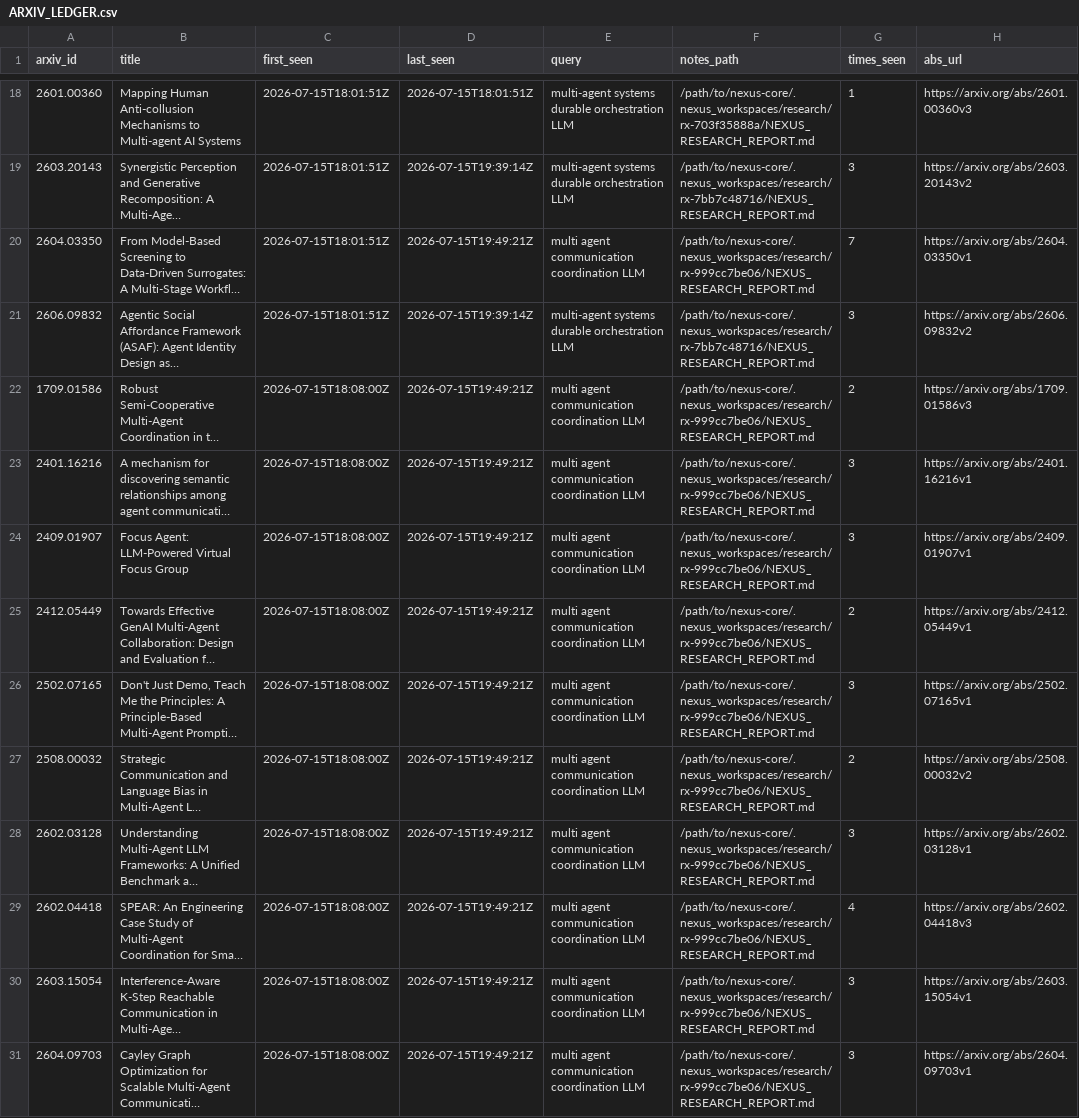
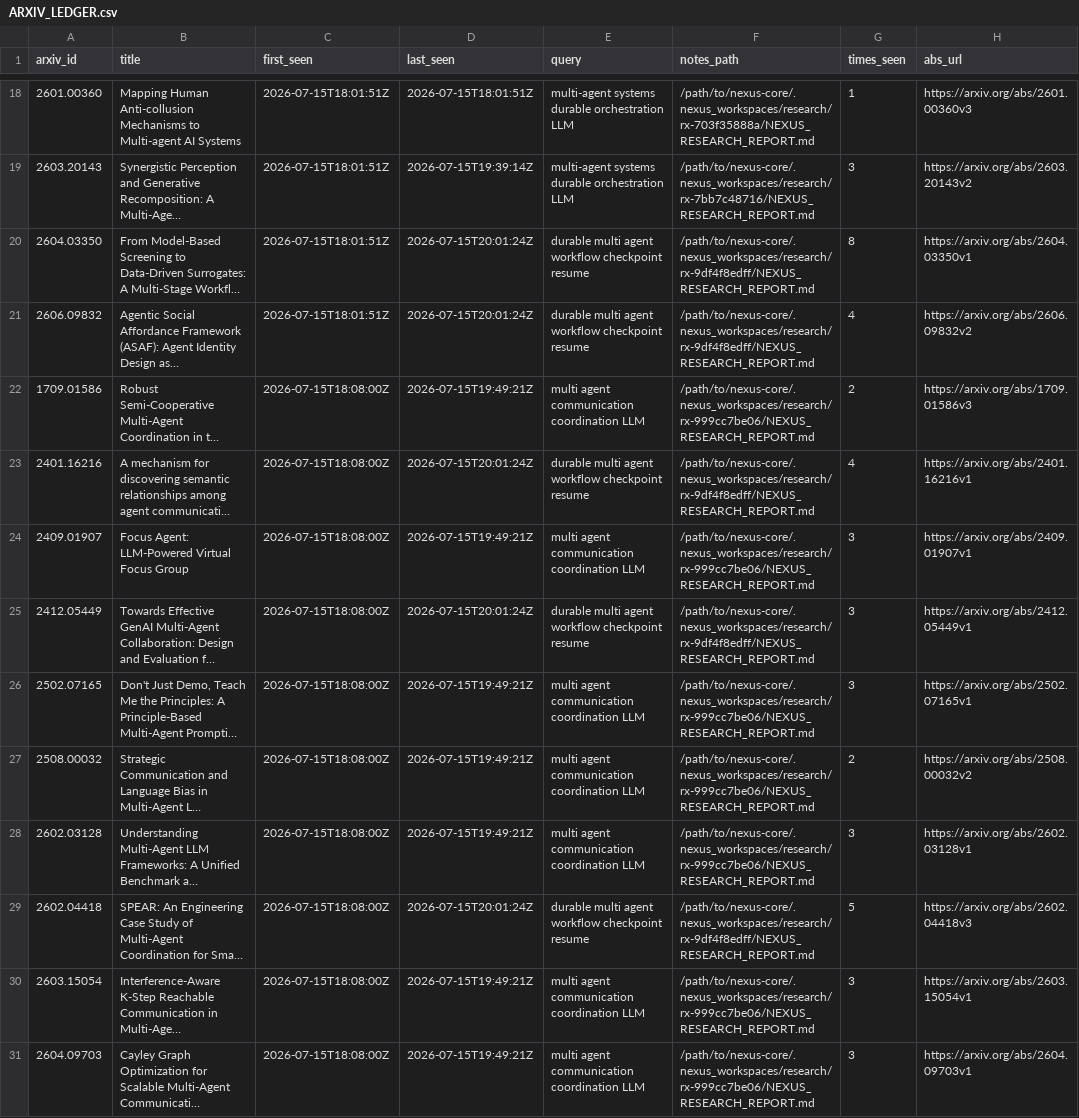
Before and after one commit to VincentMarquez/nexus-core, a CSV file: docs/ARXIV_LEDGER.csv, drawn as a sheet; only a part is shown, gaps mark what is left out; long unchanged cells end in …; the diff covers the shown part only; the diff names each change by its address in the sheet, - before the commit and + after, or states it on an @@ line.

Commit message:
chore(alive): full cycle: 20 arxiv + 20 repos + Grok 4.5 apply (turns≤64)

```diff
--- a/docs/ARXIV_LEDGER.csv
+++ b/docs/ARXIV_LEDGER.csv
-D20 (last_seen): 2026-07-15T19:49:21Z
+D20 (last_seen): 2026-07-15T20:01:24Z
-E20 (query): multi agent communication coordination LLM
+E20 (query): durable multi agent workflow checkpoint resume
-F20 (notes_path): /path/to/nexus-core/.nexus_workspaces/research/rx-999cc7be06/NEXUS_RESEARCH_REPORT.md
+F20 (notes_path): /path/to/nexus-core/.nexus_workspaces/research/rx-9df4f8edff/NEXUS_RESEARCH_REPORT.md
-G20 (times_seen): 7
+G20 (times_seen): 8
-D21 (last_seen): 2026-07-15T19:39:14Z
+D21 (last_seen): 2026-07-15T20:01:24Z
-E21 (query): multi-agent systems durable orchestration LLM
+E21 (query): durable multi agent workflow checkpoint resume
-F21 (notes_path): /path/to/nexus-core/.nexus_workspaces/research/rx-7bb7c48716/NEXUS_RESEARCH_REPORT.md
+F21 (notes_path): /path/to/nexus-core/.nexus_workspaces/research/rx-9df4f8edff/NEXUS_RESEARCH_REPORT.md
-G21 (times_seen): 3
+G21 (times_seen): 4
-D23 (last_seen): 2026-07-15T19:49:21Z
+D23 (last_seen): 2026-07-15T20:01:24Z
-E23 (query): multi agent communication coordination LLM
+E23 (query): durable multi agent workflow checkpoint resume
-F23 (notes_path): /path/to/nexus-core/.nexus_workspaces/research/rx-999cc7be06/NEXUS_RESEARCH_REPORT.md
+F23 (notes_path): /path/to/nexus-core/.nexus_workspaces/research/rx-9df4f8edff/NEXUS_RESEARCH_REPORT.md
-G23 (times_seen): 3
+G23 (times_seen): 4
-D25 (last_seen): 2026-07-15T19:49:21Z
+D25 (last_seen): 2026-07-15T20:01:24Z
-E25 (query): multi agent communication coordination LLM
+E25 (query): durable multi agent workflow checkpoint resume
-F25 (notes_path): /path/to/nexus-core/.nexus_workspaces/research/rx-999cc7be06/NEXUS_RESEARCH_REPORT.md
+F25 (notes_path): /path/to/nexus-core/.nexus_workspaces/research/rx-9df4f8edff/NEXUS_RESEARCH_REPORT.md
-G25 (times_seen): 2
+G25 (times_seen): 3
-D29 (last_seen): 2026-07-15T19:49:21Z
+D29 (last_seen): 2026-07-15T20:01:24Z
-E29 (query): multi agent communication coordination LLM
+E29 (query): durable multi agent workflow checkpoint resume
-F29 (notes_path): /path/to/nexus-core/.nexus_workspaces/research/rx-999cc7be06/NEXUS_RESEARCH_REPORT.md
+F29 (notes_path): /path/to/nexus-core/.nexus_workspaces/research/rx-9df4f8edff/NEXUS_RESEARCH_REPORT.md
-G29 (times_seen): 4
+G29 (times_seen): 5
```
Also changed, not shown: 49 edited cells elsewhere in this file, 10 other files.
